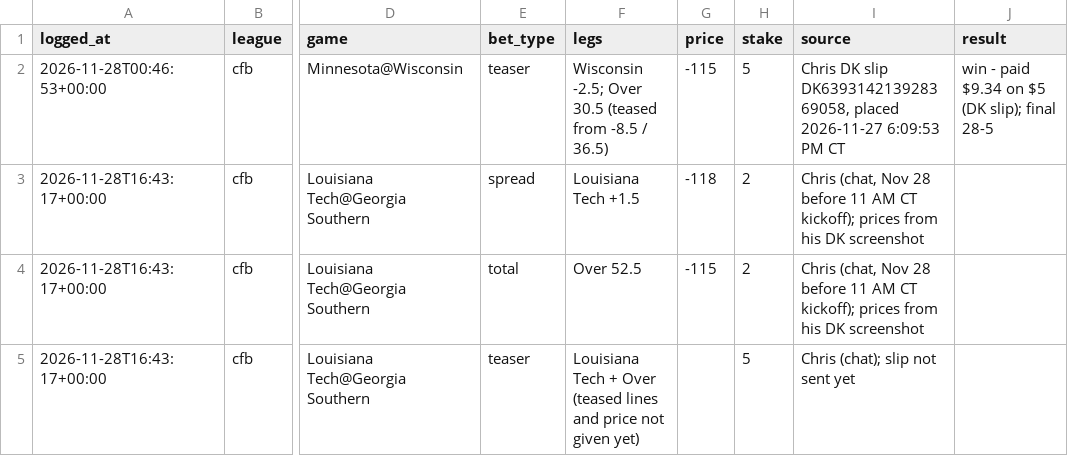
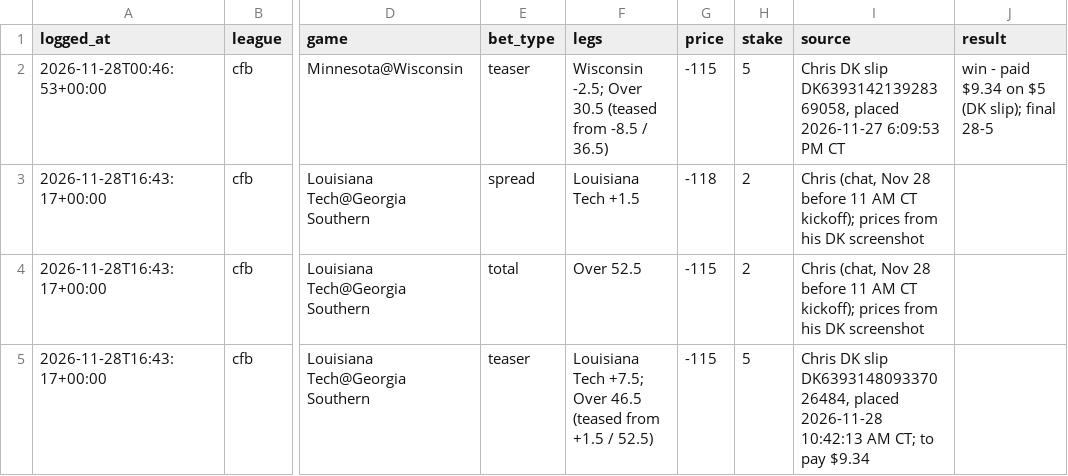
Before and after one commit to g5dsfss7yk-debug/chrisgantt-site, a CSV file: football-model/core/picks/bets.csv, drawn as a sheet; only a part is shown, gaps mark what is left out; the diff names each change by its address in the sheet, - before the commit and + after, or states it on an @@ line.

```diff
--- a/football-model/core/picks/bets.csv
+++ b/football-model/core/picks/bets.csv
-F5 (legs): Louisiana Tech + Over (teased lines and price not given yet)
+F5 (legs): Louisiana Tech +7.5; Over 46.5 (teased from +1.5 / 52.5)
-G5 (price): (empty)
+G5 (price): -115
-I5 (source): Chris (chat); slip not sent yet
+I5 (source): Chris DK slip DK639314809337026484, placed 2026-11-28 10:42:13 AM CT; to pay $9.34
```
